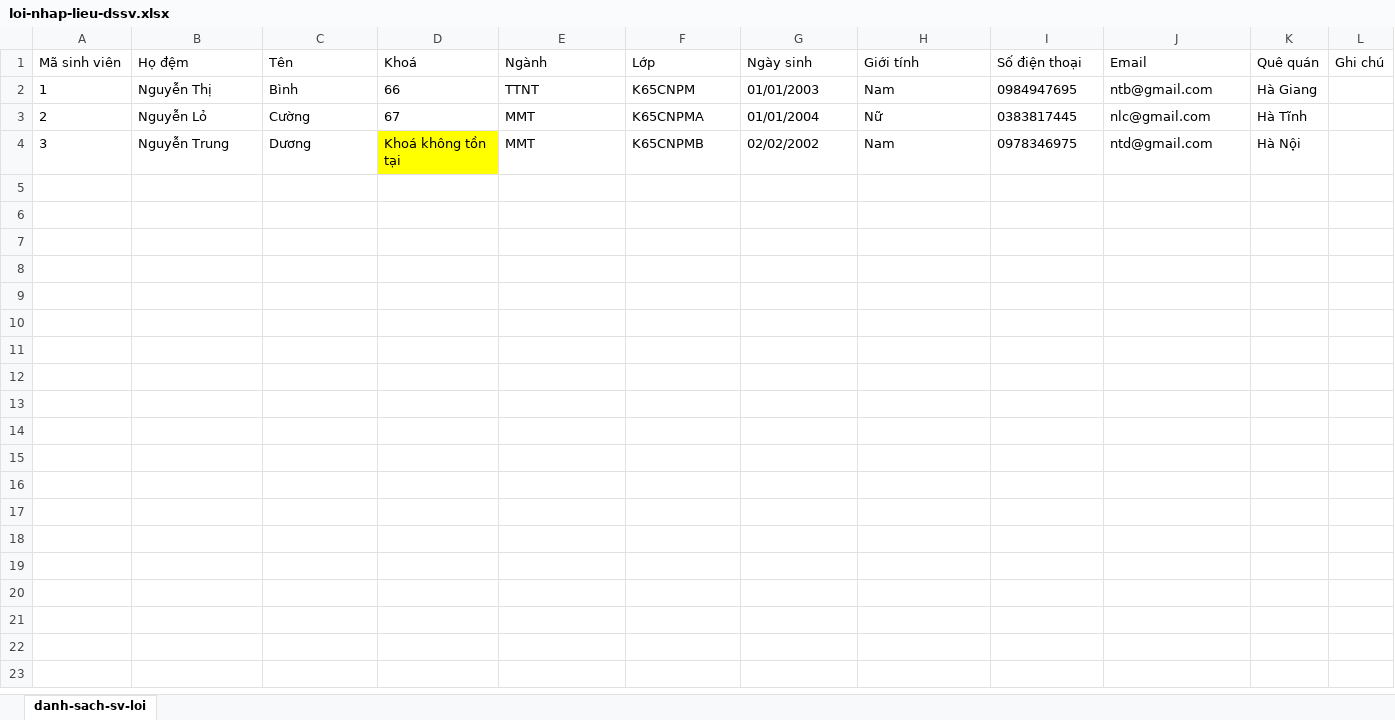
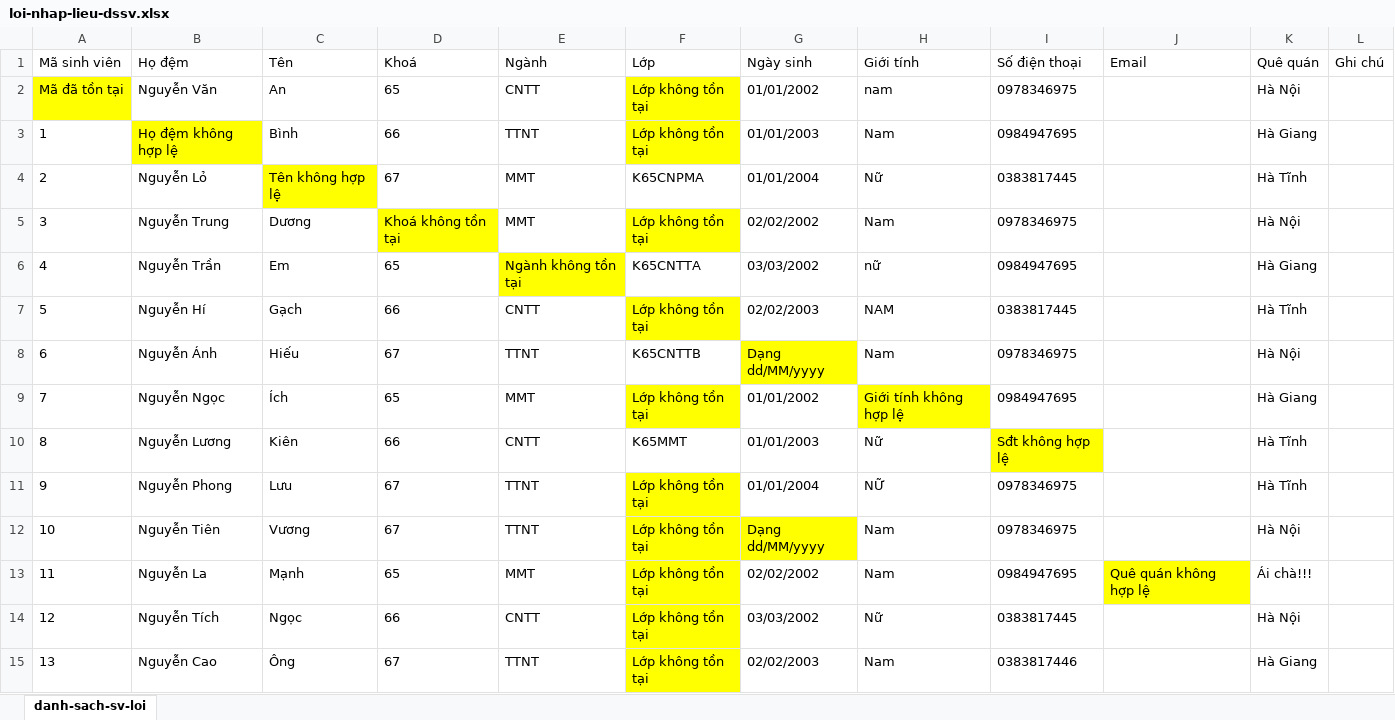
Before and after one commit to hyorenju/student-fita, an Excel workbook: student/upload/loi-nhap-lieu-dssv.xlsx, sheet danh-sach-sv-loi, drawn as a sheet; values as stored, in another font and other column widths than the file's, no borders; addresses are those after the commit; the diff names each change by its address in the sheet, - before the commit and + after, or states it on an @@ line.

```diff
--- a/student/upload/loi-nhap-lieu-dssv.xlsx (sheet danh-sach-sv-loi)
+++ b/student/upload/loi-nhap-lieu-dssv.xlsx (sheet danh-sach-sv-loi)
+row 2: Mã đã tồn tại | Nguyễn Văn | An | 65 | CNTT | Lớp không tồn tại | 01/01/2002 | nam | 0978346975 |  | Hà Nội
-B3 (Họ đệm): Nguyễn Thị
+B3 (Họ đệm): Họ đệm không hợp lệ
-B3 fill: none
+B3 fill: #FFFF00
-F3 (Lớp): K65CNPM
+F3 (Lớp): Lớp không tồn tại
-F3 fill: none
+F3 fill: #FFFF00
-J3 (Email): ntb@gmail.com
+J3 (Email): (empty)
-C4 (Tên): Cường
+C4 (Tên): Tên không hợp lệ
-C4 fill: none
+C4 fill: #FFFF00
-J4 (Email): nlc@gmail.com
+J4 (Email): (empty)
-F5 (Lớp): K65CNPMB
+F5 (Lớp): Lớp không tồn tại
-F5 fill: none
+F5 fill: #FFFF00
-J5 (Email): ntd@gmail.com
+J5 (Email): (empty)
+row 6: 4 | Nguyễn Trần | Em | 65 | Ngành không tồn tại | K65CNTTA | 03/03/2002 | nữ | 0984947695 |  | Hà Giang
+row 7: 5 | Nguyễn Hí | Gạch | 66 | CNTT | Lớp không tồn tại | 02/02/2003 | NAM | 0383817445 |  | Hà Tĩnh
+row 8: 6 | Nguyễn Ánh | Hiếu | 67 | TTNT | K65CNTTB | Dạng dd/MM/yyyy | Nam | 0978346975 |  | Hà Nội
+row 9: 7 | Nguyễn Ngọc | Ích | 65 | MMT | Lớp không tồn tại | 01/01/2002 | Giới tính không hợp lệ | 0984947695 |  | Hà Giang
+row 10: 8 | Nguyễn Lương | Kiên | 66 | CNTT | K65MMT | 01/01/2003 | Nữ | Sđt không hợp lệ |  | Hà Tĩnh
+row 11: 9 | Nguyễn Phong | Lưu | 67 | TTNT | Lớp không tồn tại | 01/01/2004 | NỮ | 0978346975 |  | Hà Tĩnh
+row 12: 10 | Nguyễn Tiên | Vương | 67 | TTNT | Lớp không tồn tại | Dạng dd/MM/yyyy | Nam | 0978346975 |  | Hà Nội
+row 13: 11 | Nguyễn La | Mạnh | 65 | MMT | Lớp không tồn tại | 02/02/2002 | Nam | 0984947695 | Quê quán không hợp lệ | Ái chà!!!
+row 14: 12 | Nguyễn Tích | Ngọc | 66 | CNTT | Lớp không tồn tại | 03/03/2002 | Nữ | 0383817445 |  | Hà Nội
+row 15: 13 | Nguyễn Cao | Ông | 67 | TTNT | Lớp không tồn tại | 02/02/2003 | Nam | 0383817446 |  | Hà Giang
```
Also changed, not shown: 25 other files.
